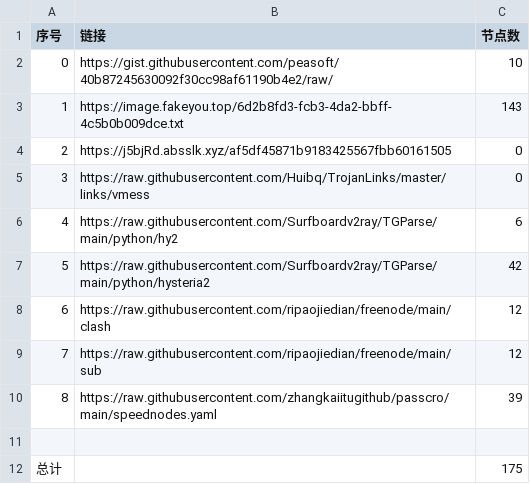
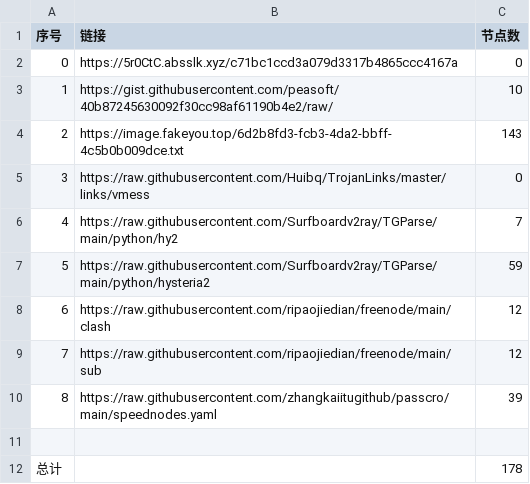
Before and after one commit to hahahahalipoterr/NoMoreWalls, a CSV file: list_result.csv, drawn as a sheet.

```diff
--- a/list_result.csv
+++ b/list_result.csv
@@ -1,8 +1,8 @@
 序号,链接,节点数
-0,https://gist.githubusercontent.com/peasoft/40b87245630092f30cc98af61190b4e2/raw/,10
-1,https://image.fakeyou.top/6d2b8fd3-fcb3-4da2-bbff-4c5b0b009dce.txt,143
-2,https://j5bjRd.absslk.xyz/af5df45871b9183425567fbb60161505,0
+0,https://5r0CtC.absslk.xyz/c71bc1ccd3a079d3317b4865ccc4167a,0
+1,https://gist.githubusercontent.com/peasoft/40b87245630092f30cc98af61190b4e2/raw/,10
+2,https://image.fakeyou.top/6d2b8fd3-fcb3-4da2-bbff-4c5b0b009dce.txt,143
 3,https://raw.githubusercontent.com/Huibq/TrojanLinks/master/links/vmess,0
-4,https://raw.githubusercontent.com/Surfboardv2ray/TGParse/main/python/hy2,6
-5,https://raw.githubusercontent.com/Surfboardv2ray/TGParse/main/python/hysteria2,42
+4,https://raw.githubusercontent.com/Surfboardv2ray/TGParse/main/python/hy2,7
+5,https://raw.githubusercontent.com/Surfboardv2ray/TGParse/main/python/hysteria2,59
 6,https://raw.githubusercontent.com/ripaojiedian/freenode/main/clash,12
@@ -11,2 +11,2 @@
 
-总计,,175
+总计,,178
```
Also changed, not shown: 8 other files.
